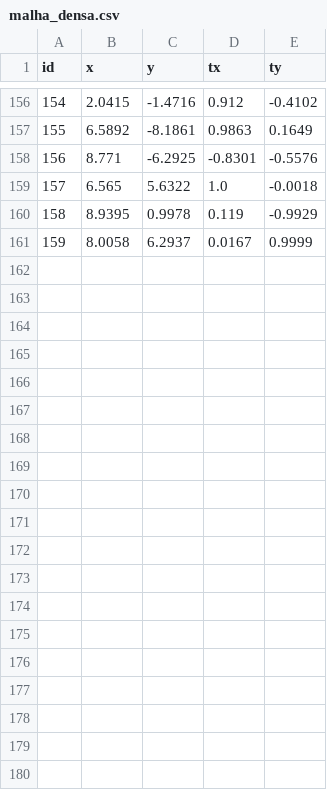
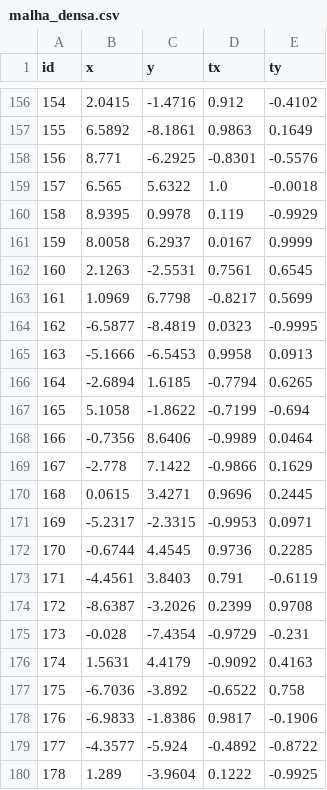
Before and after one commit to rencmbr/teste-cod, a CSV file: malhas/malha_densa.csv, drawn as a sheet; only a part is shown, gaps mark what is left out; the diff covers the shown part only; the diff names each change by its address in the sheet, - before the commit and + after, or states it on an @@ line.

Commit message:
feat: increase internal node count and update dense mesh dataset

```diff
--- a/malhas/malha_densa.csv
+++ b/malhas/malha_densa.csv
+row 162: 160 | 2.1263 | -2.5531 | 0.7561 | 0.6545
+row 163: 161 | 1.0969 | 6.7798 | -0.8217 | 0.5699
+row 164: 162 | -6.5877 | -8.4819 | 0.0323 | -0.9995
+row 165: 163 | -5.1666 | -6.5453 | 0.9958 | 0.0913
+row 166: 164 | -2.6894 | 1.6185 | -0.7794 | 0.6265
+row 167: 165 | 5.1058 | -1.8622 | -0.7199 | -0.694
+row 168: 166 | -0.7356 | 8.6406 | -0.9989 | 0.0464
+row 169: 167 | -2.778 | 7.1422 | -0.9866 | 0.1629
+row 170: 168 | 0.0615 | 3.4271 | 0.9696 | 0.2445
+row 171: 169 | -5.2317 | -2.3315 | -0.9953 | 0.0971
+row 172: 170 | -0.6744 | 4.4545 | 0.9736 | 0.2285
+row 173: 171 | -4.4561 | 3.8403 | 0.791 | -0.6119
+row 174: 172 | -8.6387 | -3.2026 | 0.2399 | 0.9708
+row 175: 173 | -0.028 | -7.4354 | -0.9729 | -0.231
+row 176: 174 | 1.5631 | 4.4179 | -0.9092 | 0.4163
+row 177: 175 | -6.7036 | -3.892 | -0.6522 | 0.758
+row 178: 176 | -6.9833 | -1.8386 | 0.9817 | -0.1906
+row 179: 177 | -4.3577 | -5.924 | -0.4892 | -0.8722
+row 180: 178 | 1.289 | -3.9604 | 0.1222 | -0.9925
```
Also changed, not shown: 11 added rows elsewhere in this file, 2 other files.
